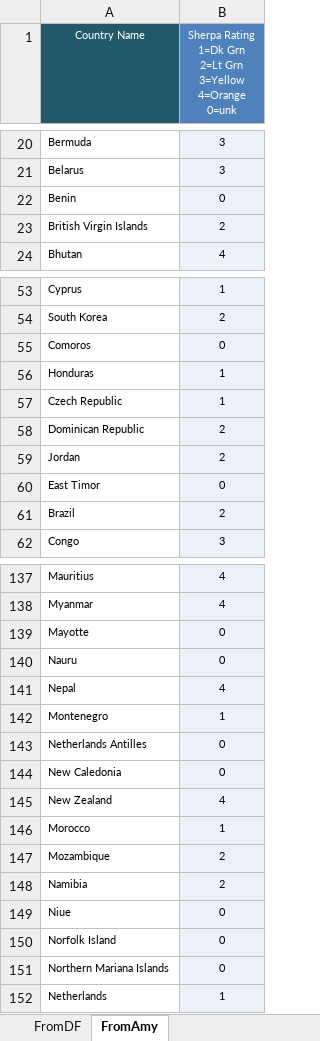
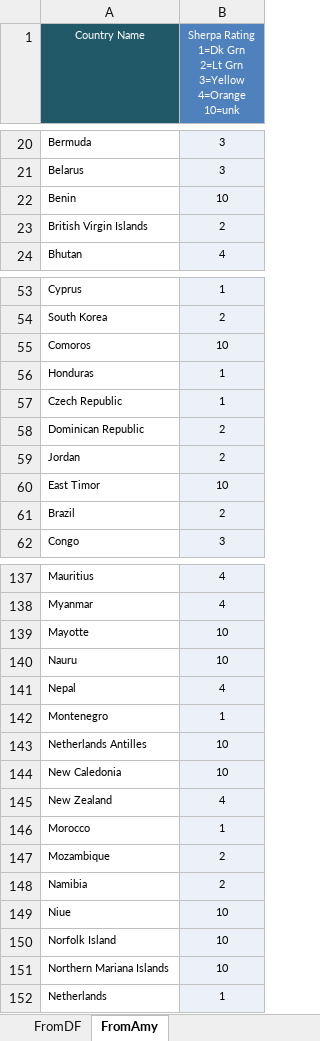
Before and after one commit to bossiilaria/Python, an Excel workbook: IntlExp/OnlyFullyVaccinatedInt.xlsx, sheet FromAmy, drawn as a sheet; only a part is shown, gaps mark what is left out; values as stored, in another font and other column widths than the file's, no borders; ↵ is a line break in a cell; the diff covers the shown part only; the diff names each change by its address in the sheet, - before the commit and + after, or states it on an @@ line.

```diff
--- a/IntlExp/OnlyFullyVaccinatedInt.xlsx (sheet FromAmy)
+++ b/IntlExp/OnlyFullyVaccinatedInt.xlsx (sheet FromAmy)
-B1: …3=Yellow ↵ 4=Orange ↵ 0=unk
+B1: …3=Yellow ↵ 4=Orange ↵ 10=unk
-B22: 0
+B22: 10
-B55: 0
+B55: 10
-B60: 0
+B60: 10
-B139:B140: 0
+B139:B140: 10
-B143:B144: 0
+B143:B144: 10
-B149:B151: 0
+B149:B151: 10
```
Also changed, not shown: 2 added rows, 7 removed rows, 24 edited cells and cell formats elsewhere in this sheet, IntlExp/OnlyFullyVaccinated.xlsx, 1 other file.
